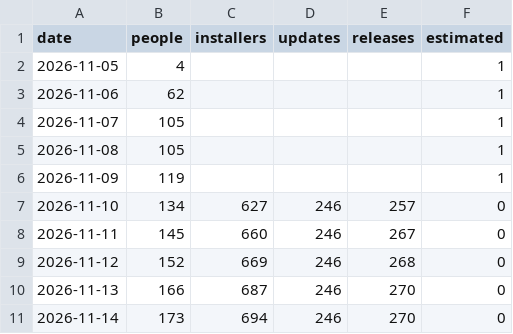
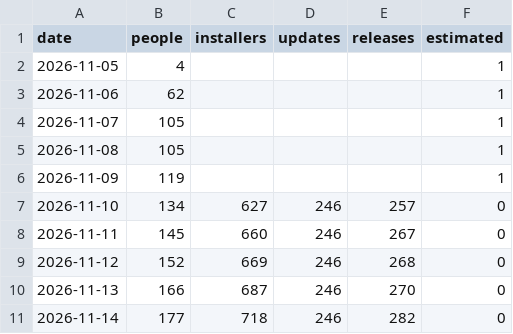
Before and after one commit to hazymat/winsqueeze, a CSV file: downloads.csv, drawn as a sheet.

Commit message:
Download counts 2026-11-14 22:26

```diff
--- a/downloads.csv
+++ b/downloads.csv
@@ -10,2 +10,2 @@ date,people,installers,updates,releases,estimated
 2026-11-13,166,687,246,270,0
-2026-11-14,173,694,246,270,0
+2026-11-14,177,718,246,282,0
```
Also changed, not shown: 1 other file.
